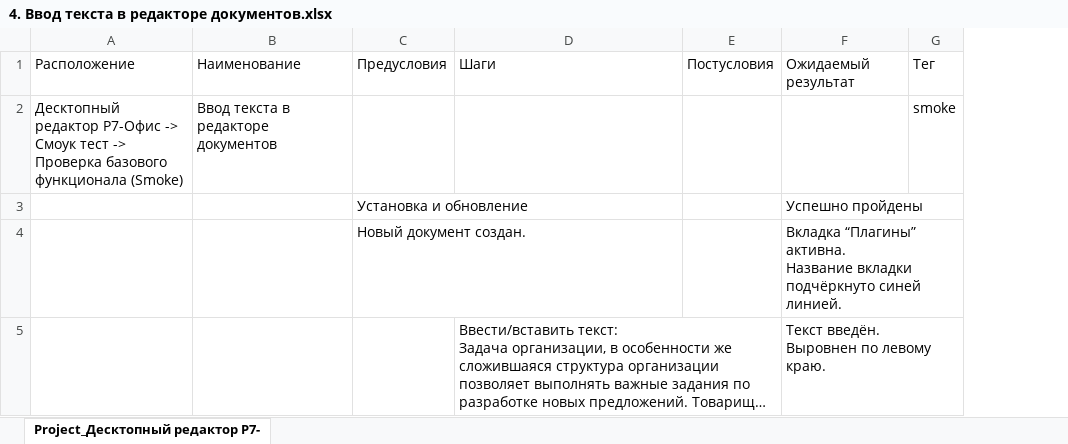
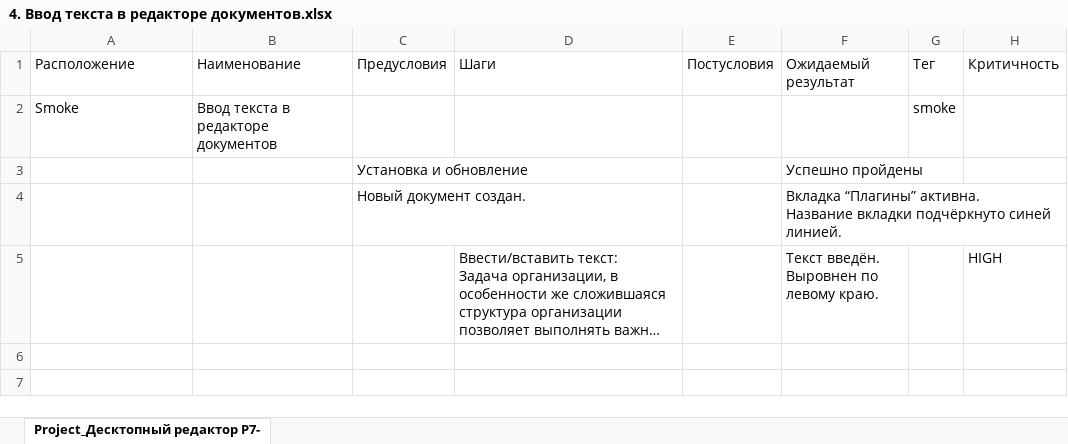
Before and after one commit to AlexandrLiutikov/Testing, an Excel workbook: products/Editors/scenarios/smoke/4. Ввод текста в редакторе документов.xlsx, sheet Project_Десктопный редактор Р7-, drawn as a sheet; long unchanged cells end in …; values as stored, in another font and other column widths than the file's, no borders; table styles not drawn; the diff names each change by its address in the sheet, - before the commit and + after, or states it on an @@ line.

```diff
--- a/products/Editors/scenarios/smoke/4. Ввод текста в редакторе документов.xlsx (sheet Project_Десктопный редактор Р7-)
+++ b/products/Editors/scenarios/smoke/4. Ввод текста в редакторе документов.xlsx (sheet Project_Десктопный редактор Р7-)
+column H, rows 1-5: Критичность |  |  |  | HIGH
-A2: Десктопный редактор Р7-Офис -> Смоук тест -> Проверка базового функционала (Smoke)
+A2: Smoke
```
Also changed, not shown: products/Editors/scenarios/smoke/5. Проверка кнопок Отменить, Повторить, Сохранить .docx.xlsx.
